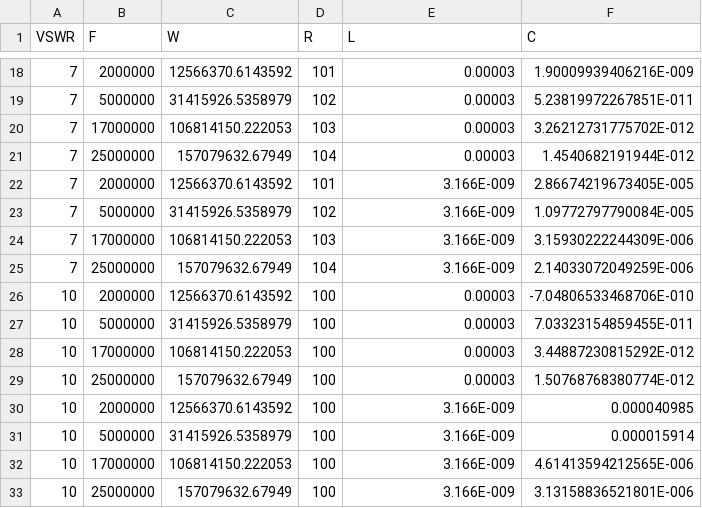
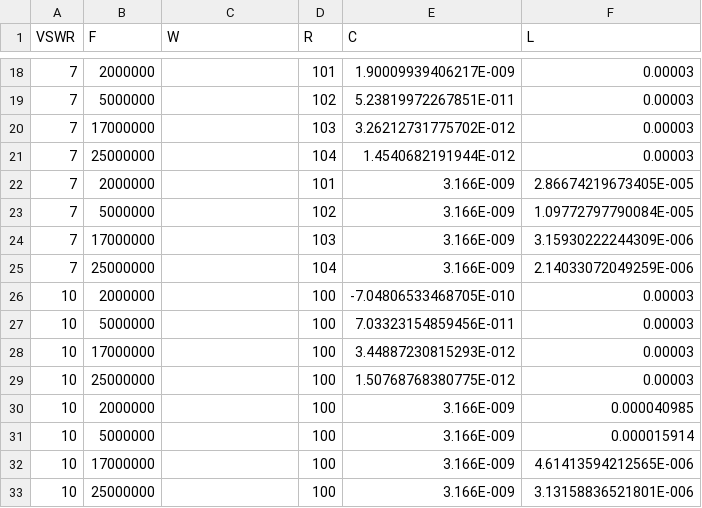
Before and after one commit to StephenWoodLETU/letu_hfac, a CSV file: input/table_d.csv, drawn as a sheet; only a part is shown, gaps mark what is left out; the diff covers the shown part only.

```diff
--- a/input/table_d.csv
+++ b/input/table_d.csv
@@ -1 +1 @@
-VSWR,F,W,R,L,C
+VSWR,F,W,R,C,L
@@ -18,16 +18,16 @@ VSWR,F,W,R,L,C
-7,2000000,12566370.6143592,101,0.00003,1.90009939406216E-009
-7,5000000,31415926.5358979,102,0.00003,5.23819972267851E-011
-7,17000000,106814150.222053,103,0.00003,3.26212731775702E-012
-7,25000000,157079632.67949,104,0.00003,1.4540682191944E-012
-7,2000000,12566370.6143592,101,3.166E-009,2.86674219673405E-005
-7,5000000,31415926.5358979,102,3.166E-009,1.09772797790084E-005
-7,17000000,106814150.222053,103,3.166E-009,3.15930222244309E-006
-7,25000000,157079632.67949,104,3.166E-009,2.14033072049259E-006
-10,2000000,12566370.6143592,100,0.00003,-7.04806533468706E-010
-10,5000000,31415926.5358979,100,0.00003,7.03323154859455E-011
-10,17000000,106814150.222053,100,0.00003,3.44887230815292E-012
-10,25000000,157079632.67949,100,0.00003,1.50768768380774E-012
-10,2000000,12566370.6143592,100,3.166E-009,0.000040985
-10,5000000,31415926.5358979,100,3.166E-009,0.000015914
-10,17000000,106814150.222053,100,3.166E-009,4.61413594212565E-006
-10,25000000,157079632.67949,100,3.166E-009,3.13158836521801E-006
+7,2000000,,101,1.90009939406217E-009,0.00003
+7,5000000,,102,5.23819972267851E-011,0.00003
+7,17000000,,103,3.26212731775702E-012,0.00003
+7,25000000,,104,1.4540682191944E-012,0.00003
+7,2000000,,101,3.166E-009,2.86674219673405E-005
+7,5000000,,102,3.166E-009,1.09772797790084E-005
+7,17000000,,103,3.166E-009,3.15930222244309E-006
+7,25000000,,104,3.166E-009,2.14033072049259E-006
+10,2000000,,100,-7.04806533468705E-010,0.00003
+10,5000000,,100,7.03323154859456E-011,0.00003
+10,17000000,,100,3.44887230815293E-012,0.00003
+10,25000000,,100,1.50768768380775E-012,0.00003
+10,2000000,,100,3.166E-009,0.000040985
+10,5000000,,100,3.166E-009,0.000015914
+10,17000000,,100,3.166E-009,4.61413594212565E-006
+10,25000000,,100,3.166E-009,3.13158836521801E-006
```
Also changed, not shown: 64 edited cells elsewhere in this file, 1 other file.
